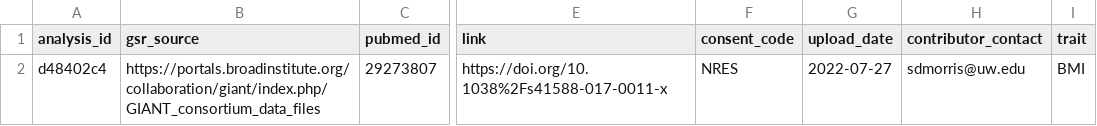
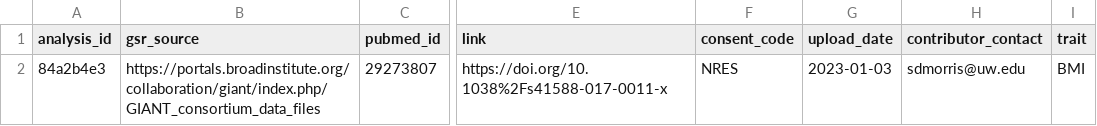
Before and after one commit to UW-GAC/primed_example_notebooks, a TSV file: gsr/workflows/data_table_import/test_analysis_table.tsv, drawn as a sheet; only a part is shown, gaps mark what is left out; the diff names each change by its address in the sheet, - before the commit and + after, or states it on an @@ line.

```diff
--- a/gsr/workflows/data_table_import/test_analysis_table.tsv
+++ b/gsr/workflows/data_table_import/test_analysis_table.tsv
-A2 (analysis_id): d48402c4
+A2 (analysis_id): 84a2b4e3
-G2 (upload_date): 2022-07-27
+G2 (upload_date): 2023-01-03
```
Also changed, not shown: gsr/workflows/data_table_import/test_file_table.tsv, 3 other files.
